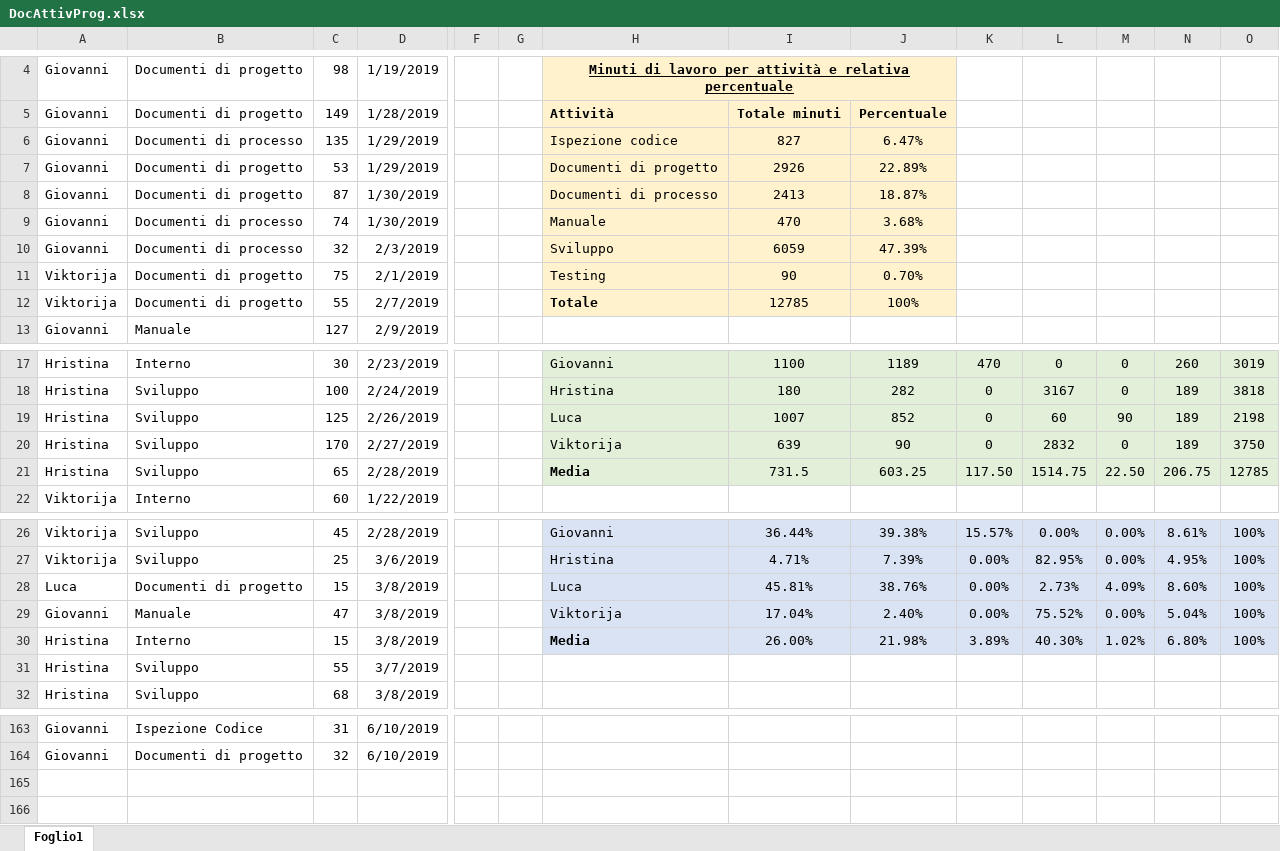
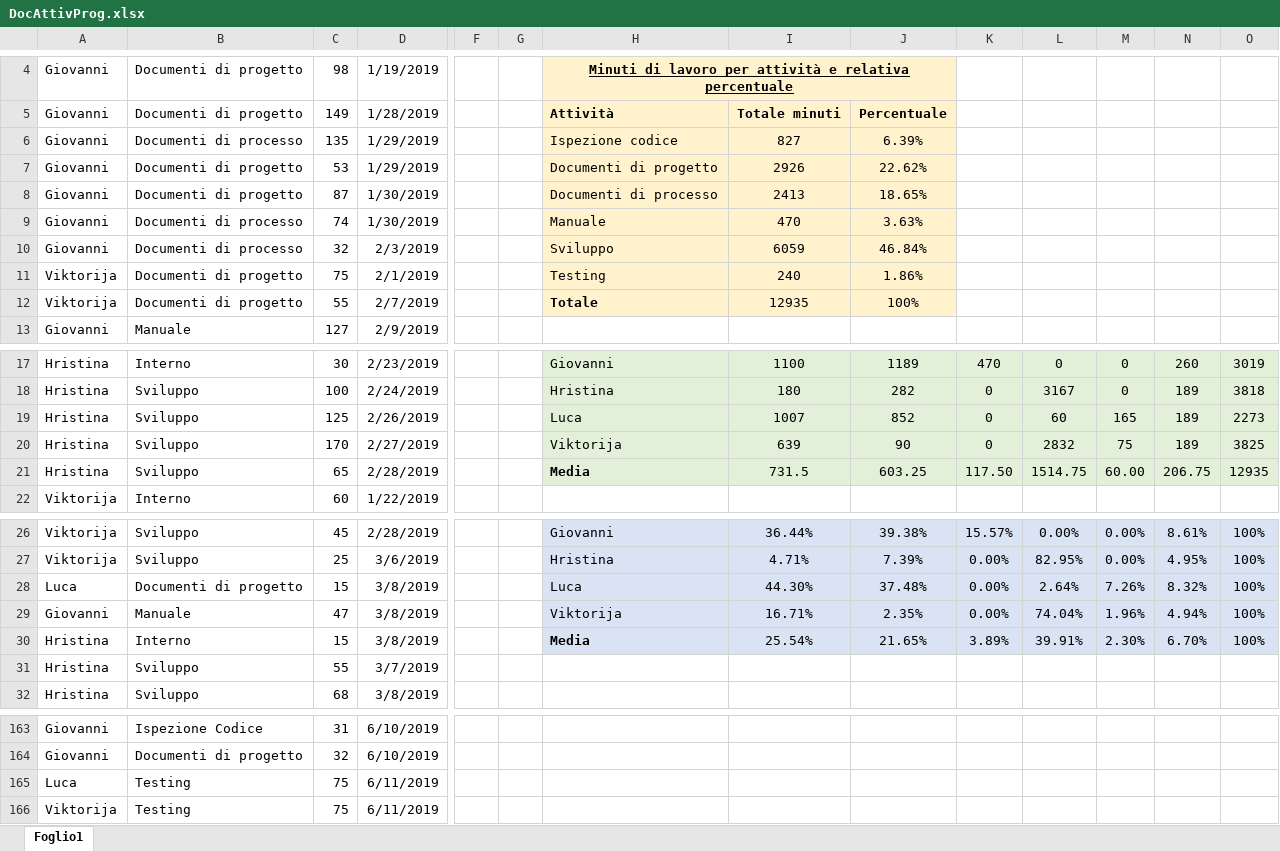
Before and after one commit to Gruppo-Ingegneria-Del-Software-2/Progetto, an Excel workbook: Documentazione/Attività sul progetto/DocAttivProg.xlsx, sheet Foglio1, drawn as a sheet; only a part is shown, gaps mark what is left out; values as stored, in another font and other column widths than the file's, no borders; rows hold the shown columns only; the diff names each change by its address in the sheet, - before the commit and + after, or states it on an @@ line.

Commit message:
Attività di ieri per Luca e Viktorija

```diff
--- a/Documentazione/Attività sul progetto/DocAttivProg.xlsx (sheet Foglio1)
+++ b/Documentazione/Attività sul progetto/DocAttivProg.xlsx (sheet Foglio1)
-J6: 6.47%
+J6: 6.39%
-J7: 22.89%
+J7: 22.62%
-J8: 18.87%
+J8: 18.65%
-J9: 3.68%
+J9: 3.63%
-J10: 47.39%
+J10: 46.84%
-I11: 90
+I11: 240
-J11: 0.70%
+J11: 1.86%
-I12: 12785
+I12: 12935
-M19: 90
+M19: 165
-O19: 2198
+O19: 2273
-M20: 0
+M20: 75
-O20: 3750
+O20: 3825
-M21: 22.50
+M21: 60.00
-O21: 12785
+O21: 12935
-I28: 45.81%
+I28: 44.30%
-J28: 38.76%
+J28: 37.48%
-L28: 2.73%
+L28: 2.64%
-M28: 4.09%
+M28: 7.26%
-N28: 8.60%
+N28: 8.32%
-I29: 17.04%
+I29: 16.71%
-J29: 2.40%
+J29: 2.35%
-L29: 75.52%
+L29: 74.04%
-M29: 0.00%
+M29: 1.96%
-N29: 5.04%
+N29: 4.94%
-I30: 26.00%
+I30: 25.54%
-J30: 21.98%
+J30: 21.65%
-L30: 40.30%
+L30: 39.91%
-M30: 1.02%
+M30: 2.30%
-N30: 6.80%
+N30: 6.70%
+row 165: Luca | Testing | 75 | 6/11/2019
+row 166: Viktorija | Testing | 75 | 6/11/2019
```
